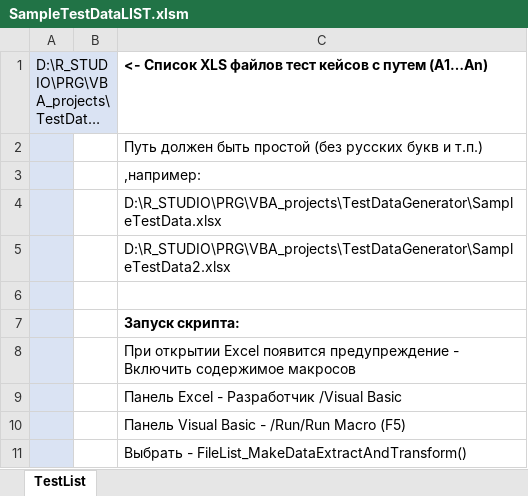
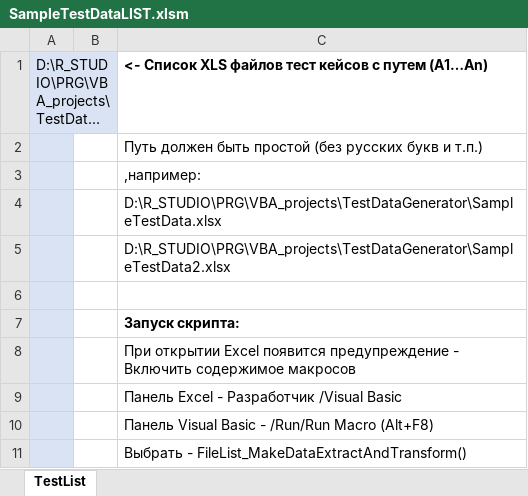
Before and after one commit to vlad-shestakov/TestDataGenerator, an Excel workbook: SampleTestDataLIST.xlsm, sheet TestList, drawn as a sheet; long unchanged cells end in …; values as stored, in another font and other column widths than the file's, no borders; the diff names each change by its address in the sheet, - before the commit and + after, or states it on an @@ line.

Commit message:
Добавлен функционал декодирования UTF-8, PrettyPrint (Настраивается в Excel)
* README.MD
+ README_VERSION.MD

SampleTestData.xlsx
  На вкладку Options в таблицу TransformationOptions
  Добавлен столбцы
  * TextFormat ('PP' for PrettyPrint, def - PLAIN")
  * Encoding ('WIN' to WIN1251, def - UTF8")

DataGenerator.bas
SampleTestDataLIST.xlsm
  Теперь умеет конвертировать XML в UTF-8, оформлять XML (pretty print)
  Читает найстройки из Excel (TransformationOptions TextFormat, Encoding)
  По-умолчанию Encoding - UTF-8, Форматирование - plain text
  Добавлен режим отладки с большей информацией (IS_DEBUG_MODE)

Обновлены файлы кейса-примера
  SampleTestData.testclass.ContractObjects.xml
  SampleTestData.testclass.Contracts.xml
  SampleTestData.TestData.xml

```diff
--- a/SampleTestDataLIST.xlsm (sheet TestList)
+++ b/SampleTestDataLIST.xlsm (sheet TestList)
-C10: Панель Visual Basic - /Run/Run Macro (F5)
+C10: Панель Visual Basic - /Run/Run Macro (Alt+F8)
```
Also changed, not shown: SampleTestData.xlsx, 8 other files.
